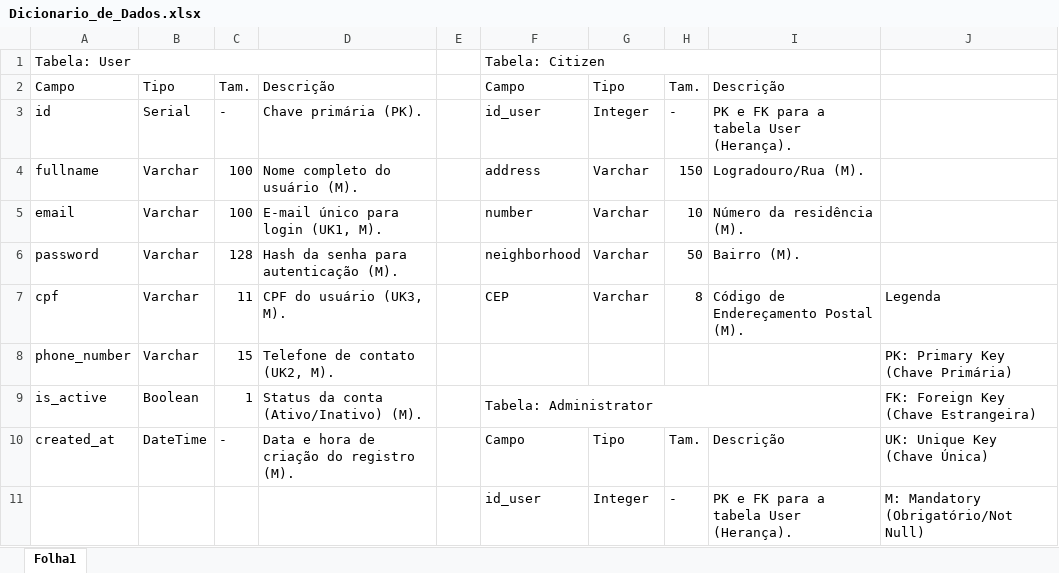
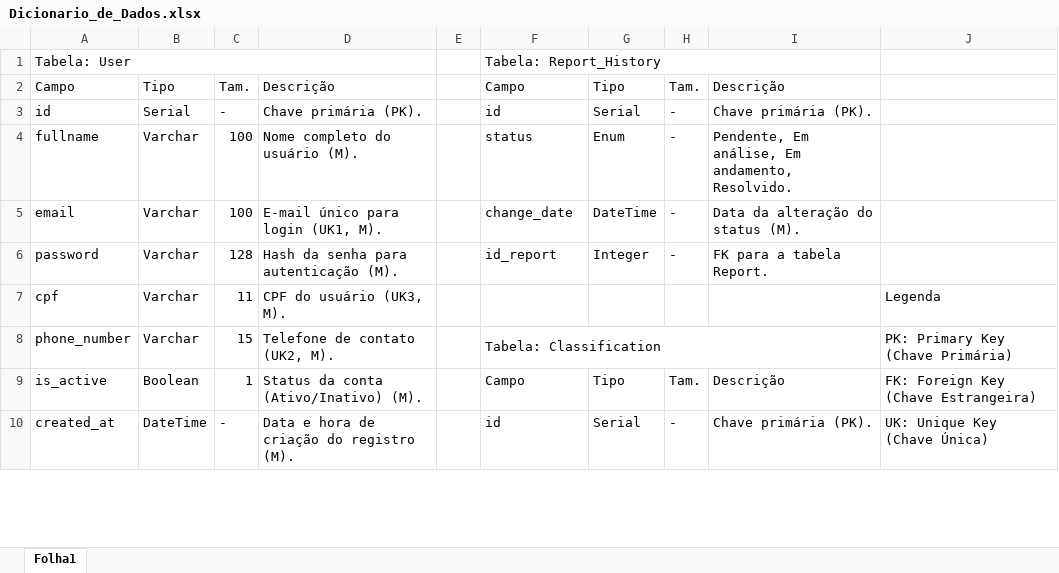
Before and after one commit to RRomano00/ProjetoFinalDeCurso, an Excel workbook: ApêndiceD-VisãodosDados/Dicionario_de_Dados.xlsx, sheet Folha1, drawn as a sheet; only a part is shown; values as stored, in another font and other column widths than the file's, no cell formats; removed rows and columns are numbered as before the commit, all else as after; the diff covers the shown part only; the diff names each change by its address in the sheet, - before the commit and + after, or states it on an @@ line.

Commit message:
feat :sparkles: correção do dicionario de dados e correções do relatório

```diff
--- a/ApêndiceD-VisãodosDados/Dicionario_de_Dados.xlsx (sheet Folha1)
+++ b/ApêndiceD-VisãodosDados/Dicionario_de_Dados.xlsx (sheet Folha1)
-F1: Tabela: Citizen
+F1: Tabela: Report_History
-F3: id_user
+F3: id
-G3: Integer
+G3: Serial
-I3: PK e FK para a tabela User (Herança).
+I3: Chave primária (PK).
-F4: address
+F4: status
-G4: Varchar
+G4: Enum
-H4: 150
+H4: -
-I4: Logradouro/Rua (M).
+I4: Pendente, Em análise, Em andamento, Resolvido.
-F5: number
+F5: change_date
-G5: Varchar
+G5: DateTime
-H5: 10
+H5: -
-I5: Número da residência (M).
+I5: Data da alteração do status (M).
-F6: neighborhood
+F6: id_report
-G6: Varchar
+G6: Integer
-H6: 50
+H6: -
-I6: Bairro (M).
+I6: FK para a tabela Report.
-F7: CEP
+F7: (empty)
-G7: Varchar
+G7: (empty)
-H7: 8
+H7: (empty)
-I7: Código de Endereçamento Postal (M).
+I7: (empty)
-F8: (empty)
+F8: Tabela: Classification
+F8:I8 merged
-F9: Tabela: Administrator
+F9: Campo
-F9:I9 merged
-G9: (empty)
+G9: Tipo
-H9: (empty)
+H9: Tam.
-I9: (empty)
+I9: Descrição
-F10: Campo
+F10: id
-G10: Tipo
+G10: Serial
-H10: Tam.
+H10: -
-I10: Descrição
+I10: Chave primária (PK).
-row 11:  |  |  |  |  | id_user | Integer | - | PK e FK para a tabela User (Herança). | M: Mandatory (Obrigatório/Not Null)
```
Also changed, not shown: 8 added rows, 13 removed rows, 43 edited cells and merged cells elsewhere in this sheet, cell formats, 4 other files.
